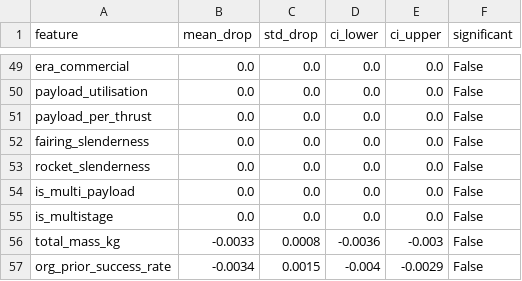
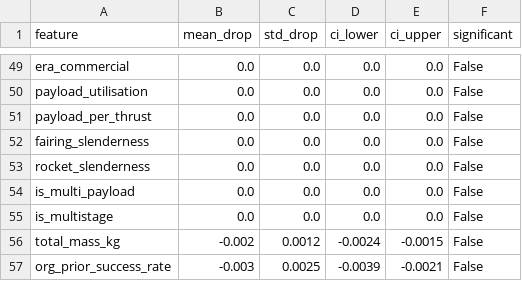
Before and after one commit to HugoPierloot/MasterThesis_HPI_RLI, a CSV file: data/outputs/evaluation_reports/permutation_importance_AdaBoostClassifier.csv, drawn as a sheet; only a part is shown, gaps mark what is left out; the diff covers the shown part only.

```diff
--- a/data/outputs/evaluation_reports/permutation_importance_AdaBoostClassifier.csv
+++ b/data/outputs/evaluation_reports/permutation_importance_AdaBoostClassifier.csv
@@ -55,3 +55,3 @@ is_multi_payload,0.0,0.0,0.0,0.0,False
 is_multistage,0.0,0.0,0.0,0.0,False
-total_mass_kg,-0.0033,0.0008,-0.0036,-0.003,False
-org_prior_success_rate,-0.0034,0.0015,-0.004,-0.0029,False
+total_mass_kg,-0.002,0.0012,-0.0024,-0.0015,False
+org_prior_success_rate,-0.003,0.0025,-0.0039,-0.0021,False
```
Also changed, not shown: 2 added rows, 2 removed rows, 5 moved rows and 13 edited cells elsewhere in this file, data/outputs/evaluation_reports/permutation_importance_RUSBoostClassifier.csv, data/outputs/evaluation_reports/permutation_importance_XGBClassifier.csv, 27 other files.
